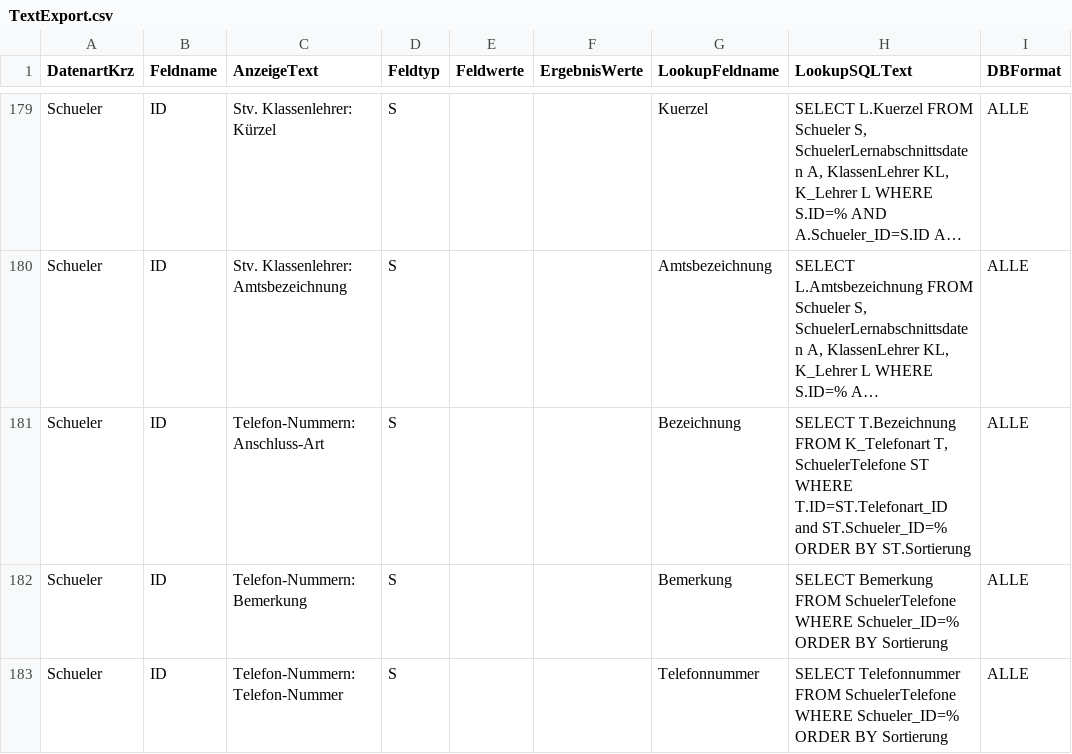
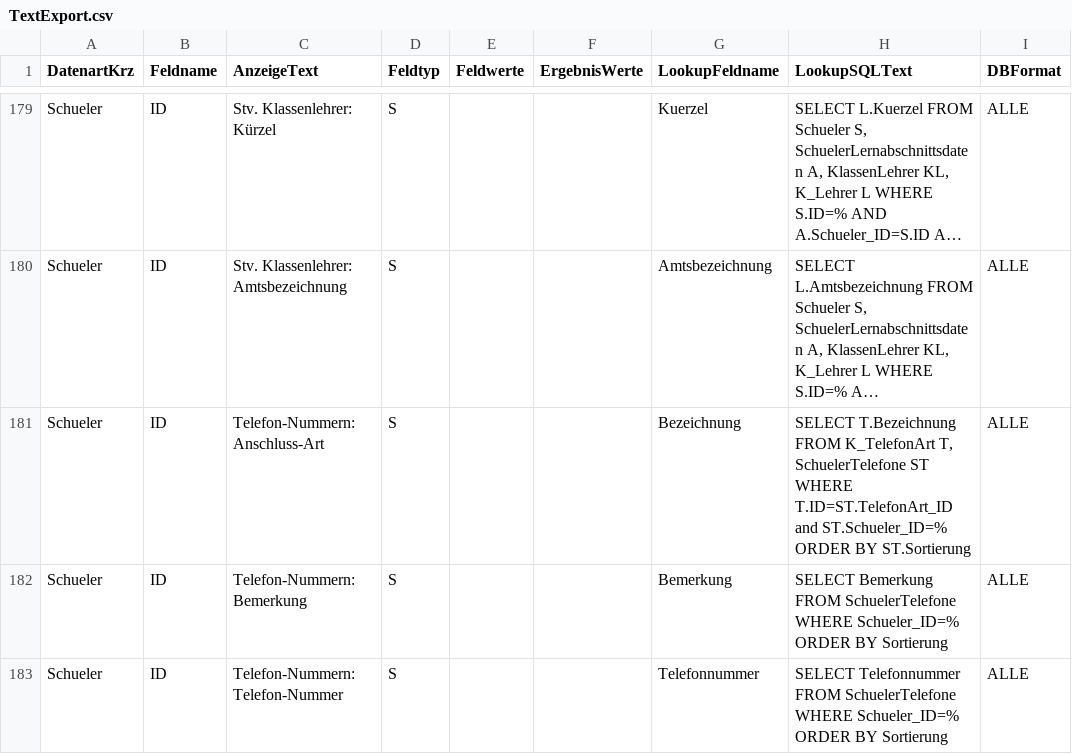
Before and after one commit to SVWS-NRW/SVWS-Server, a CSV file: svws-db/src/main/resources/daten/csv/schild3/TextExport.csv, drawn as a sheet; only a part is shown, gaps mark what is left out; long unchanged cells end in …; the diff covers the shown part only; the diff names each change by its address in the sheet, - before the commit and + after, or states it on an @@ line.

Commit message:
Excel-Export Korrekturen

```diff
--- a/svws-db/src/main/resources/daten/csv/schild3/TextExport.csv
+++ b/svws-db/src/main/resources/daten/csv/schild3/TextExport.csv
-H181 (LookupSQLText): …T.Bezeichnung FROM K_Telefonart T, SchuelerTelefone ST WHERE T.ID=ST.Telefonart_ID and ST.Schueler_ID=%…
+H181 (LookupSQLText): …T.Bezeichnung FROM K_TelefonArt T, SchuelerTelefone ST WHERE T.ID=ST.TelefonArt_ID and ST.Schueler_ID=%…
```
Also changed, not shown: 1 added row, 1 removed row and 10 edited cells elsewhere in this file.
